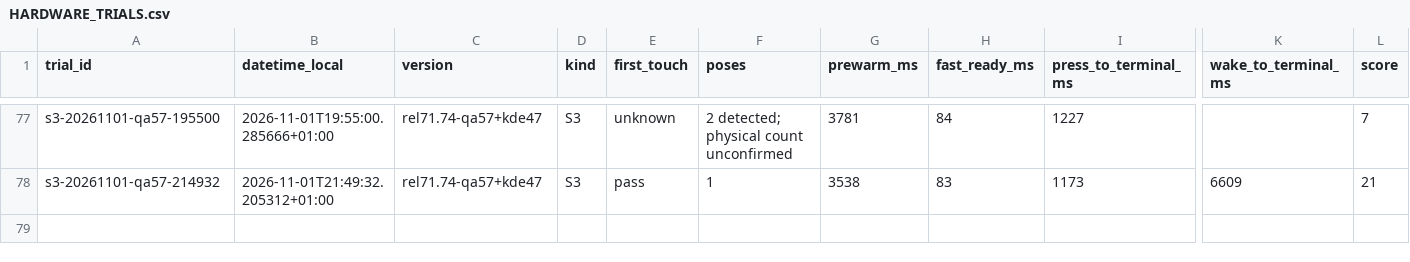
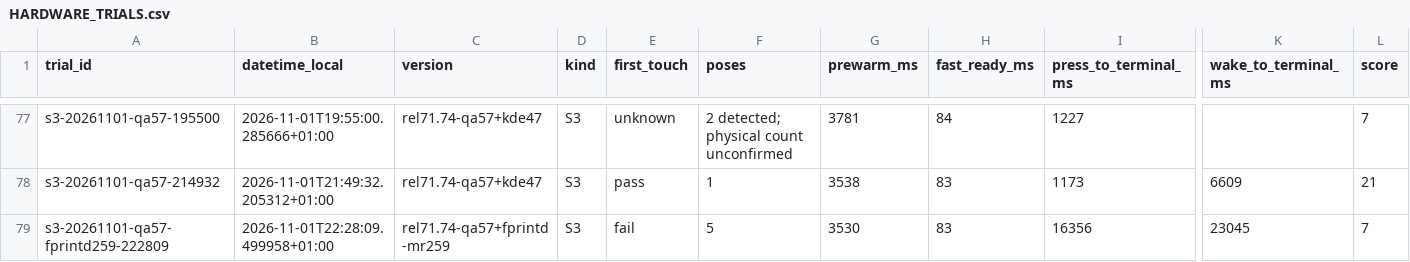
Before and after one commit to GodsQuantum/Huawei-Matebook-13-Linux, a CSV file: fingerprint/docs/HARDWARE_TRIALS.csv, drawn as a sheet; only a part is shown, gaps mark what is left out; rows hold the shown columns only; the diff names each change by its address in the sheet, - before the commit and + after, or states it on an @@ line.

Commit message:
docs(gxfp): record QA57 deep S3 five-contact regression and fprintd rollback

```diff
--- a/fingerprint/docs/HARDWARE_TRIALS.csv
+++ b/fingerprint/docs/HARDWARE_TRIALS.csv
+row 79: s3-20261101-qa57-fprintd259-222809 | 2026-11-01T22:28:09.499958+01:00 | rel71.74-qa57+fprintd-mr259 | S3 | fail | 5 | 3530 | 83 | 16356 | 23045 | 7
```
Also changed, not shown: 3 other files.
